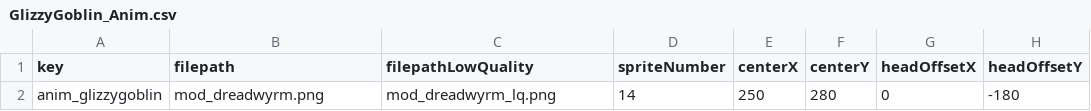
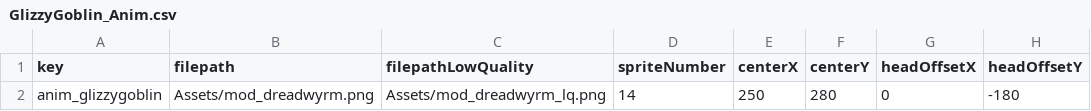
Before and after one commit to The-Hardsoft-Foundation/GlizzyGoblin, a CSV file: GlizzyGoblin_Anim.csv, drawn as a sheet; only a part is shown; the diff names each change by its address in the sheet, - before the commit and + after, or states it on an @@ line.

Commit message:
Fixed asset paths and added placeholder thumbnail

```diff
--- a/GlizzyGoblin_Anim.csv
+++ b/GlizzyGoblin_Anim.csv
-B2 (filepath): mod_dreadwyrm.png
+B2 (filepath): Assets/mod_dreadwyrm.png
-C2 (filepathLowQuality): mod_dreadwyrm_lq.png
+C2 (filepathLowQuality): Assets/mod_dreadwyrm_lq.png
```
Also changed, not shown: 1 other file.
